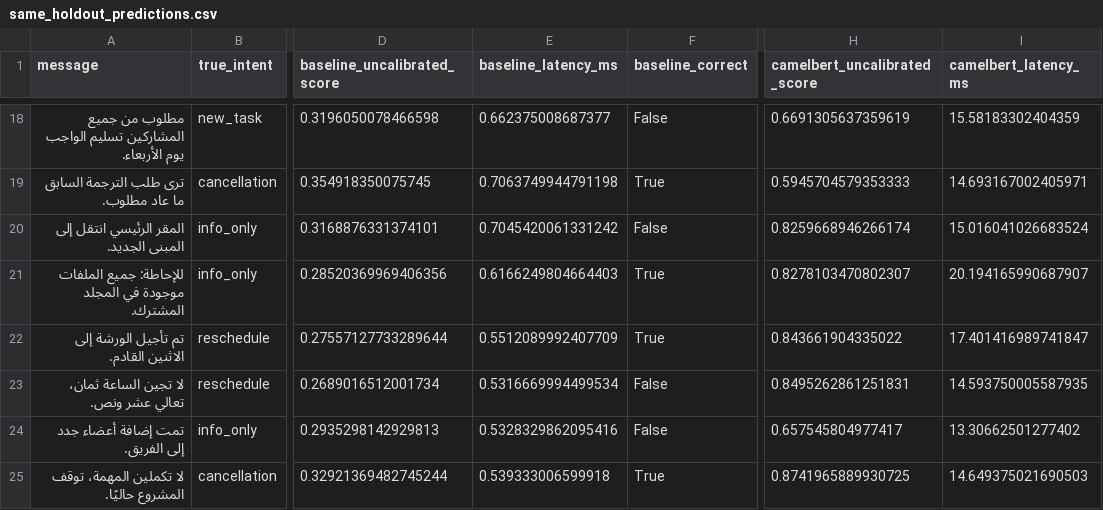
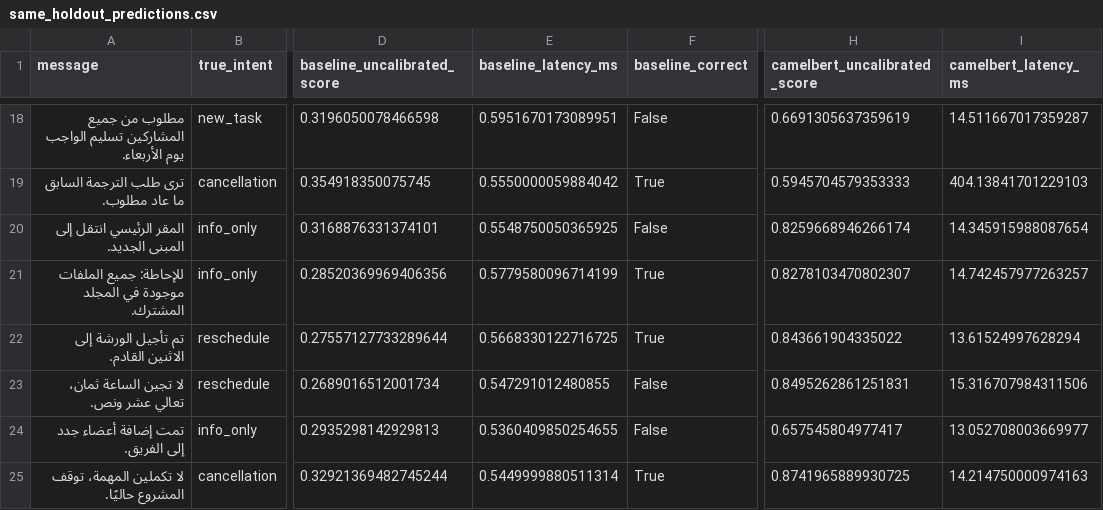
Before and after one commit to rahk2003/fil-ai-arabic-action-intelligence, a CSV file: results/camelbert/same_holdout_predictions.csv, drawn as a sheet; only a part is shown, gaps mark what is left out; the diff covers the shown part only; the diff names each change by its address in the sheet, - before the commit and + after, or states it on an @@ line.

```diff
--- a/results/camelbert/same_holdout_predictions.csv
+++ b/results/camelbert/same_holdout_predictions.csv
-E18 (baseline_latency_ms): 0.662375008687377
+E18 (baseline_latency_ms): 0.5951670173089951
-I18 (camelbert_latency_ms): 15.58183302404359
+I18 (camelbert_latency_ms): 14.511667017359287
-E19 (baseline_latency_ms): 0.7063749944791198
+E19 (baseline_latency_ms): 0.5550000059884042
-I19 (camelbert_latency_ms): 14.693167002405971
+I19 (camelbert_latency_ms): 404.13841701229103
-E20 (baseline_latency_ms): 0.7045420061331242
+E20 (baseline_latency_ms): 0.5548750050365925
-I20 (camelbert_latency_ms): 15.016041026683524
+I20 (camelbert_latency_ms): 14.345915988087654
-E21 (baseline_latency_ms): 0.6166249804664403
+E21 (baseline_latency_ms): 0.5779580096714199
-I21 (camelbert_latency_ms): 20.194165990687907
+I21 (camelbert_latency_ms): 14.742457977263257
-E22 (baseline_latency_ms): 0.5512089992407709
+E22 (baseline_latency_ms): 0.5668330122716725
-I22 (camelbert_latency_ms): 17.401416989741847
+I22 (camelbert_latency_ms): 13.61524997628294
-E23 (baseline_latency_ms): 0.5316669994499534
+E23 (baseline_latency_ms): 0.547291012480855
-I23 (camelbert_latency_ms): 14.593750005587935
+I23 (camelbert_latency_ms): 15.316707984311506
-E24 (baseline_latency_ms): 0.5328329862095416
+E24 (baseline_latency_ms): 0.5360409850254655
-I24 (camelbert_latency_ms): 13.30662501277402
+I24 (camelbert_latency_ms): 13.052708003669977
-E25 (baseline_latency_ms): 0.539333006599918
+E25 (baseline_latency_ms): 0.5449999880511314
-I25 (camelbert_latency_ms): 14.649375021690503
+I25 (camelbert_latency_ms): 14.214750000974163
```
Also changed, not shown: 32 edited cells elsewhere in this file, results/camelbert/known_failure_cases.csv, results/camelbert/same_holdout_metrics.csv, 9 other files.
